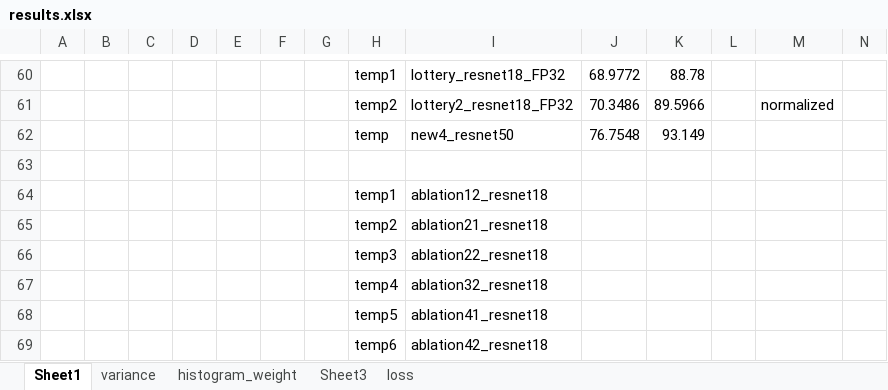
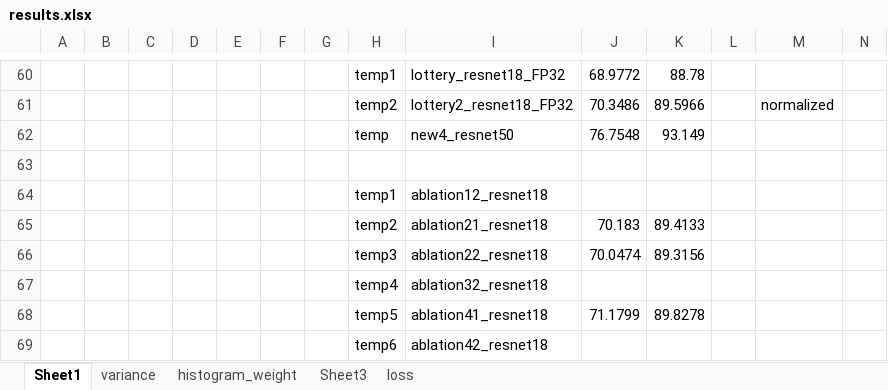
Before and after one commit to ma-xu/DistKernel, an Excel workbook: results.xlsx, sheet Sheet1, drawn as a sheet; only a part is shown, gaps mark what is left out; values as stored, in another font and other column widths than the file's, no borders; the diff names each change by its address in the sheet, - before the commit and + after, or states it on an @@ line.

```diff
--- a/results.xlsx (sheet Sheet1)
+++ b/results.xlsx (sheet Sheet1)
-J65: (empty)
+J65: 70.183
-K65: (empty)
+K65: 89.4133
-J66: (empty)
+J66: 70.0474
-K66: (empty)
+K66: 89.3156
-J68: (empty)
+J68: 71.1799
-K68: (empty)
+K68: 89.8278
```
Also changed, not shown: sheet loss, charts or pictures, 2 other files.
